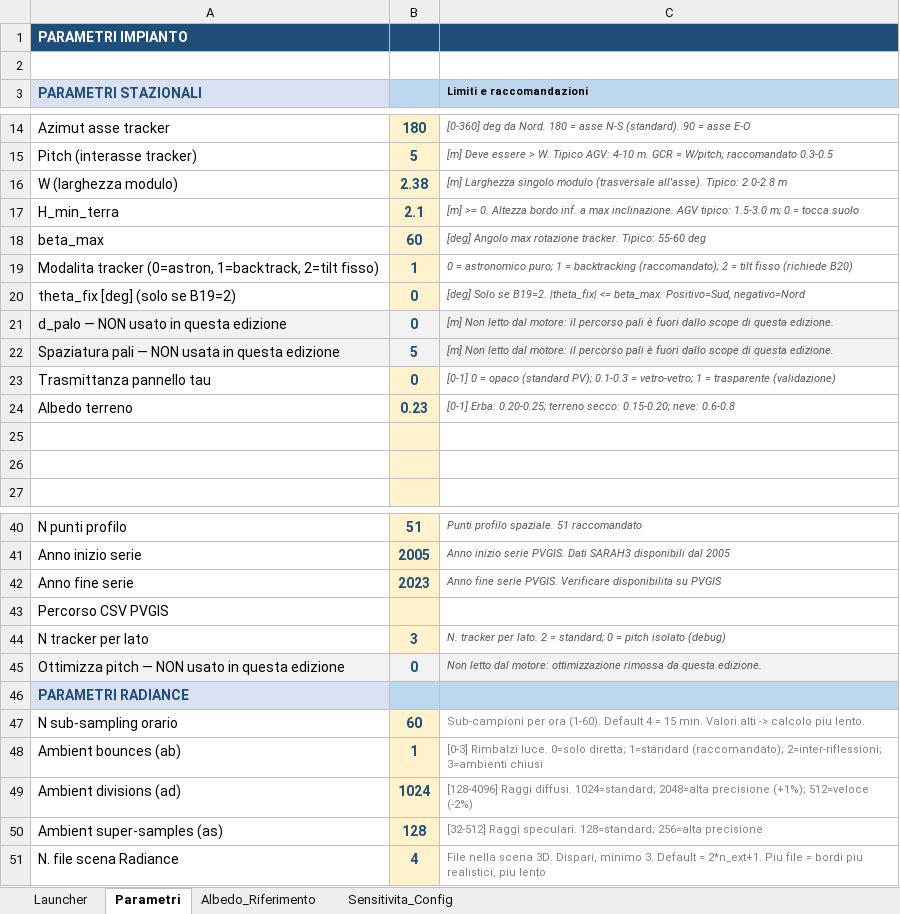
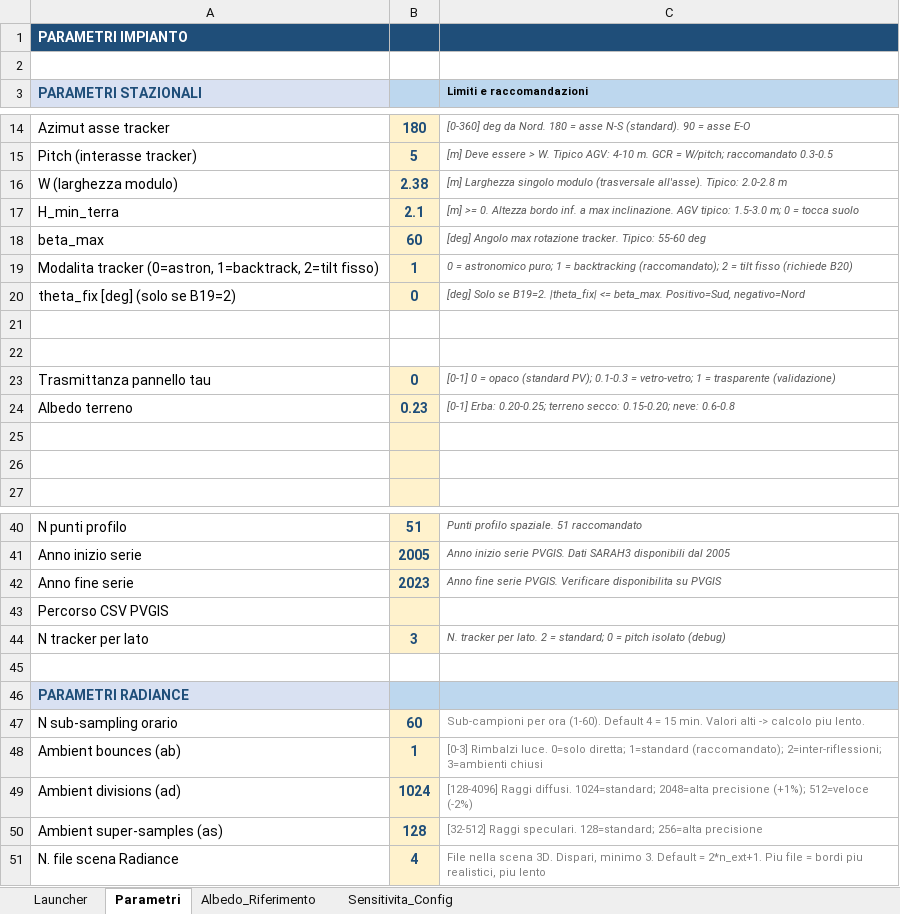
Before and after one commit to eurrag/SolRatio, an Excel workbook: progetti/Sample/SolRatio_progetto.xlsm, sheet Parametri, drawn as a sheet; only a part is shown, gaps mark what is left out; values as stored, in another font and other column widths than the file's, no borders; the diff names each change by its address in the sheet, - before the commit and + after, or states it on an @@ line.

```diff
--- a/progetti/Sample/SolRatio_progetto.xlsm (sheet Parametri)
+++ b/progetti/Sample/SolRatio_progetto.xlsm (sheet Parametri)
-row 21: d_palo — NON usato in questa edizione | 0 | [m] Non letto dal motore: il percorso pali è fuori dallo scope di questa edizione.
+row 21: (empty)
-A21:C22 fill: #F2F2F2
+A21:C22 fill: none
-row 22: Spaziatura pali — NON usata in questa edizione | 5 | [m] Non letto dal motore: il percorso pali è fuori dallo scope di questa edizione.
+row 22: (empty)
-row 45: Ottimizza pitch — NON usato in questa edizione | 0 | Non letto dal motore: ottimizzazione rimossa da questa edizione.
+row 45: (empty)
-A45:C45 fill: #F2F2F2
+A45:C45 fill: none
```
Also changed, not shown: progetti/Sample_EW/SolRatio_progetto.xlsm, 1 other file.
